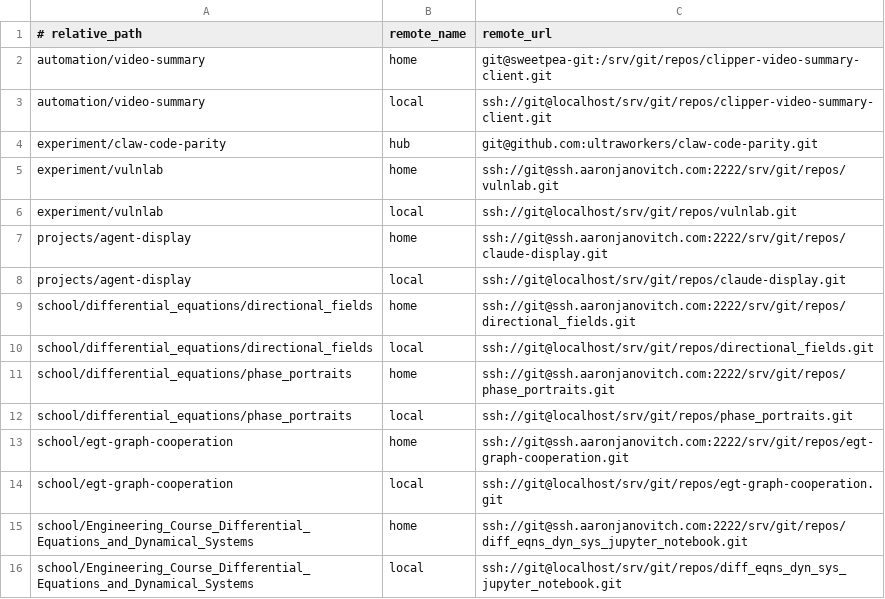
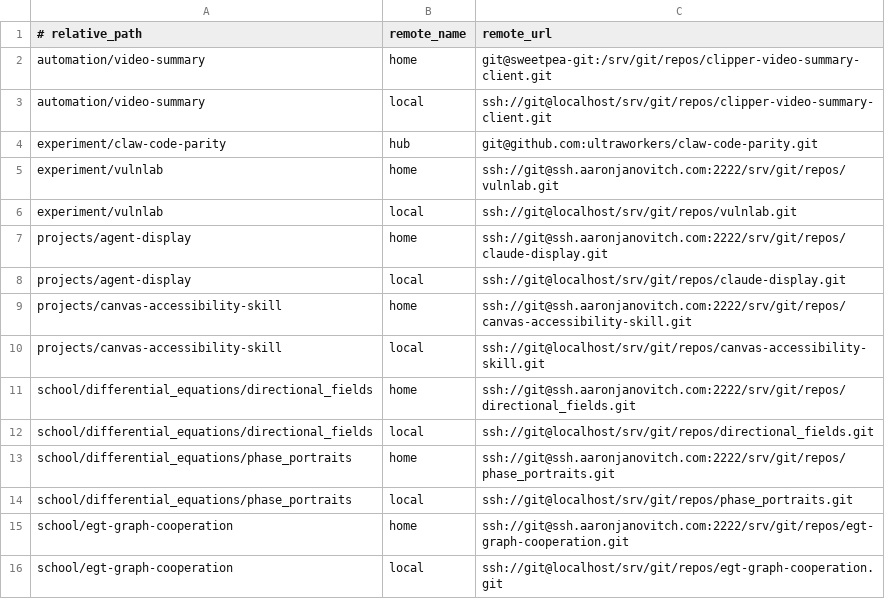
Before and after one commit to aaronjan98/nixos-config, a TSV file: tools/workspace/Repositories/remotes.tsv, drawn as a sheet; only a part is shown; the shorter side is filled out with more unchanged rows; the diff names each change by its address in the sheet, - before the commit and + after, or states it on an @@ line.

Commit message:
register canvas-accessibility-skill in workspace; refresh project notes
- repos.tsv + remotes.tsv: add canvas-accessibility-skill (home + local)
- projects/CONTEXT.md, project-memory/network-homelab-monitor.md: minor
  updates reflecting current state

```diff
--- a/tools/workspace/Repositories/remotes.tsv
+++ b/tools/workspace/Repositories/remotes.tsv
+row 9: projects/canvas-accessibility-skill | home | ssh://git@ssh.aaronjanovitch.com:2222/srv/git/repos/canvas-accessibility-skill.git
+row 10: projects/canvas-accessibility-skill | local | ssh://git@localhost/srv/git/repos/canvas-accessibility-skill.git
```
Also changed, not shown: tools/workspace/Repositories/repos.tsv, 2 other files.
